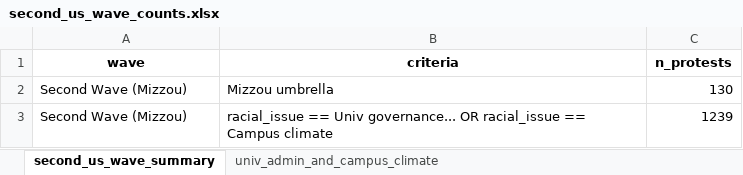
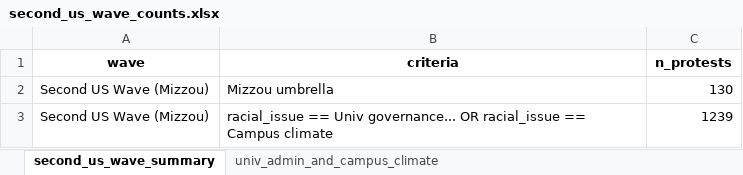
Before and after one commit to MPEDS/protests-analysis, an Excel workbook: docs/trends-paper/wave-counts/us-wave-counts/second_us_wave_counts.xlsx, sheet second_us_wave_summary, drawn as a sheet; values as stored, in another font and other column widths than the file's, no borders; the diff names each change by its address in the sheet, - before the commit and + after, or states it on an @@ line.

Commit message:
trends.Rmd updates

```diff
--- a/docs/trends-paper/wave-counts/us-wave-counts/second_us_wave_counts.xlsx (sheet second_us_wave_summary)
+++ b/docs/trends-paper/wave-counts/us-wave-counts/second_us_wave_counts.xlsx (sheet second_us_wave_summary)
-A2:A3 (wave): Second Wave (Mizzou)
+A2:A3 (wave): Second US Wave (Mizzou)
```
Also changed, not shown: docs/trends-paper/wave-counts/canada-wave-counts/first_canada_wave_counts.xlsx, docs/trends-paper/wave-counts/canada-wave-counts/second_canada_wave_counts.xlsx, 7 other files.
